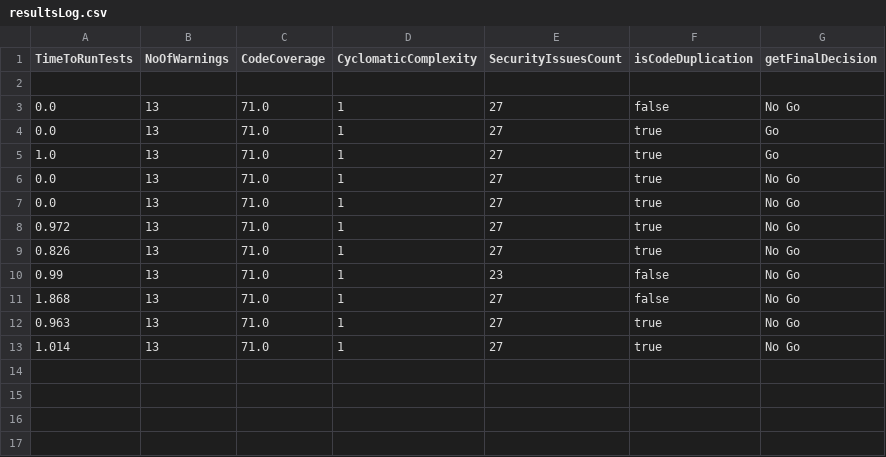
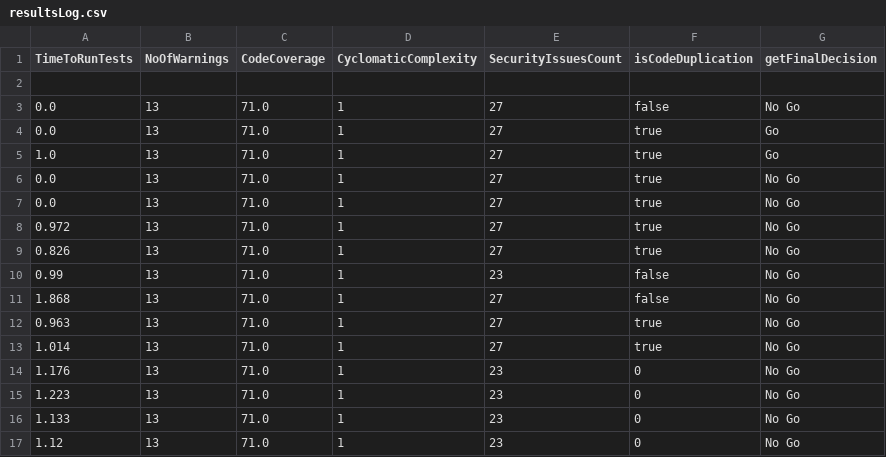
Before and after one commit to pshreyasv100/Code-Gating-RESTful-Service-In-Spring, a CSV file: resultsLog.csv, drawn as a sheet.

Commit message:
fixed simian bin issue

```diff
--- a/resultsLog.csv
+++ b/resultsLog.csv
@@ -13 +13,5 @@ TimeToRunTests,NoOfWarnings,CodeCoverage,CyclomaticComplexity,SecurityIssuesCoun
 1.014,13,71.0,1,27,true,No Go
+1.176,13,71.0,1,23,0,No Go
+1.223,13,71.0,1,23,0,No Go
+1.133,13,71.0,1,23,0,No Go
+1.12,13,71.0,1,23,0,No Go
```
Also changed, not shown: 48 other files.
